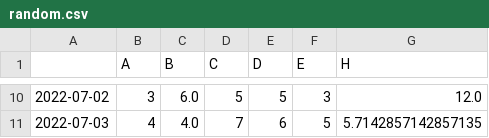
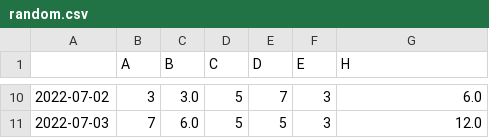
Before and after one commit to clemsonciti/rcde_workshops, a CSV file: python_programming/random.csv, drawn as a sheet; only a part is shown, gaps mark what is left out; the diff covers the shown part only.

Commit message:
update workshops

```diff
--- a/python_programming/random.csv
+++ b/python_programming/random.csv
@@ -10,2 +10,2 @@
-2022-07-02,3,6.0,5,5,3,12.0
-2022-07-03,4,4.0,7,6,5,5.7142857142857135
+2022-07-02,3,3.0,5,7,3,6.0
+2022-07-03,7,6.0,5,5,3,12.0
```
Also changed, not shown: 34 edited cells elsewhere in this file.
